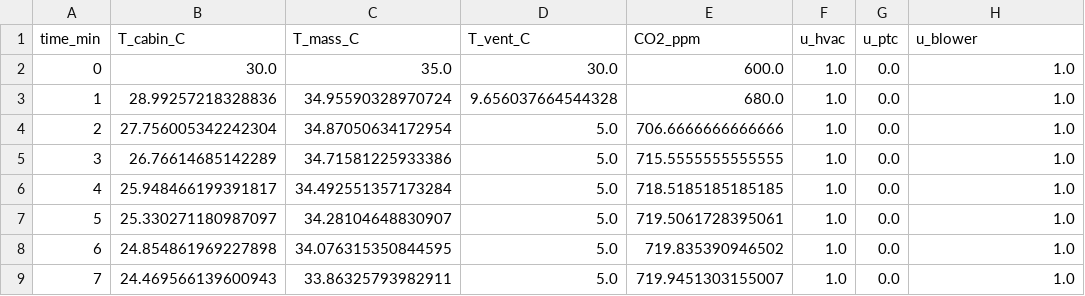
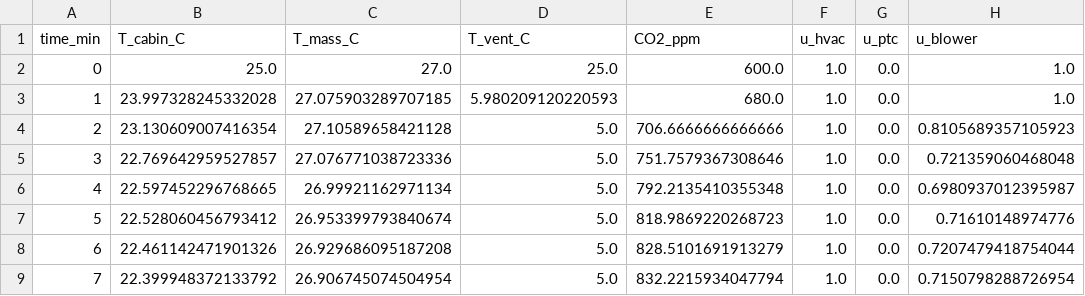
Before and after one commit to Ungeran03/DDMPC, a CSV file: Examples/Robotaxi/s2_highway_anticipation_pid.csv, drawn as a sheet; only a part is shown; the diff covers the shown part only; the diff names each change by its address in the sheet, - before the commit and + after, or states it on an @@ line.

```diff
--- a/Examples/Robotaxi/s2_highway_anticipation_pid.csv
+++ b/Examples/Robotaxi/s2_highway_anticipation_pid.csv
-B2 (T_cabin_C): 30.0
+B2 (T_cabin_C): 25.0
-C2 (T_mass_C): 35.0
+C2 (T_mass_C): 27.0
-D2 (T_vent_C): 30.0
+D2 (T_vent_C): 25.0
-B3 (T_cabin_C): 28.99257218328836
+B3 (T_cabin_C): 23.997328245332028
-C3 (T_mass_C): 34.95590328970724
+C3 (T_mass_C): 27.075903289707185
-D3 (T_vent_C): 9.656037664544328
+D3 (T_vent_C): 5.980209120220593
-B4 (T_cabin_C): 27.756005342242304
+B4 (T_cabin_C): 23.130609007416354
-C4 (T_mass_C): 34.87050634172954
+C4 (T_mass_C): 27.10589658421128
-H4 (u_blower): 1.0
+H4 (u_blower): 0.8105689357105923
-B5 (T_cabin_C): 26.76614685142289
+B5 (T_cabin_C): 22.769642959527857
-C5 (T_mass_C): 34.71581225933386
+C5 (T_mass_C): 27.076771038723336
-E5 (CO2_ppm): 715.5555555555555
+E5 (CO2_ppm): 751.7579367308646
-H5 (u_blower): 1.0
+H5 (u_blower): 0.721359060468048
-B6 (T_cabin_C): 25.948466199391817
+B6 (T_cabin_C): 22.597452296768665
-C6 (T_mass_C): 34.492551357173284
+C6 (T_mass_C): 26.99921162971134
-E6 (CO2_ppm): 718.5185185185185
+E6 (CO2_ppm): 792.2135410355348
-H6 (u_blower): 1.0
+H6 (u_blower): 0.6980937012395987
-B7 (T_cabin_C): 25.330271180987097
+B7 (T_cabin_C): 22.528060456793412
-C7 (T_mass_C): 34.28104648830907
+C7 (T_mass_C): 26.953399793840674
-E7 (CO2_ppm): 719.5061728395061
+E7 (CO2_ppm): 818.9869220268723
-H7 (u_blower): 1.0
+H7 (u_blower): 0.71610148974776
-B8 (T_cabin_C): 24.854861969227898
+B8 (T_cabin_C): 22.461142471901326
-C8 (T_mass_C): 34.076315350844595
+C8 (T_mass_C): 26.929686095187208
-E8 (CO2_ppm): 719.835390946502
+E8 (CO2_ppm): 828.5101691913279
-H8 (u_blower): 1.0
+H8 (u_blower): 0.7207479418754044
-B9 (T_cabin_C): 24.469566139600943
+B9 (T_cabin_C): 22.399948372133792
-C9 (T_mass_C): 33.86325793982911
+C9 (T_mass_C): 26.906745074504954
-E9 (CO2_ppm): 719.9451303155007
+E9 (CO2_ppm): 832.2215934047794
-H9 (u_blower): 1.0
+H9 (u_blower): 0.7150798288726954
```
Also changed, not shown: 88 edited cells elsewhere in this file, Examples/Robotaxi/s1_preconditioning_mpc.csv, Examples/Robotaxi/s2_highway_anticipation_mpc.csv, 14 other files.
